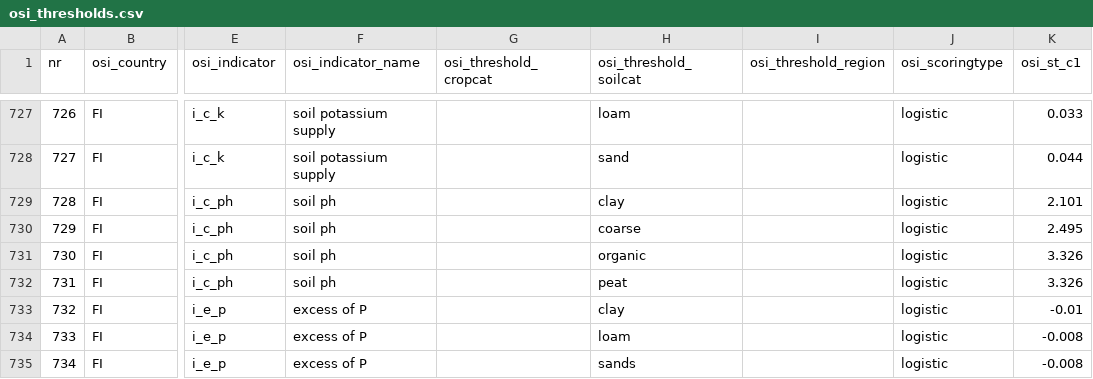
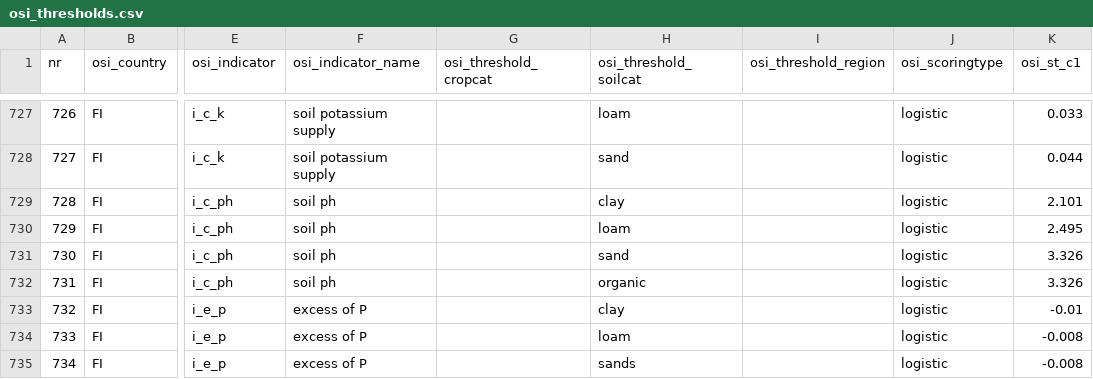
Before and after one commit to gerardhros/euosi, a CSV file: dev/osi_thresholds.csv, drawn as a sheet; only a part is shown, gaps mark what is left out; the diff names each change by its address in the sheet, - before the commit and + after, or states it on an @@ line.

Commit message:
fix pH category soiltype FI

```diff
--- a/dev/osi_thresholds.csv
+++ b/dev/osi_thresholds.csv
-H730 (osi_threshold_soilcat): coarse
+H730 (osi_threshold_soilcat): loam
-H731 (osi_threshold_soilcat): organic
+H731 (osi_threshold_soilcat): sand
-H732 (osi_threshold_soilcat): peat
+H732 (osi_threshold_soilcat): organic
```
Also changed, not shown: 1 other file.
